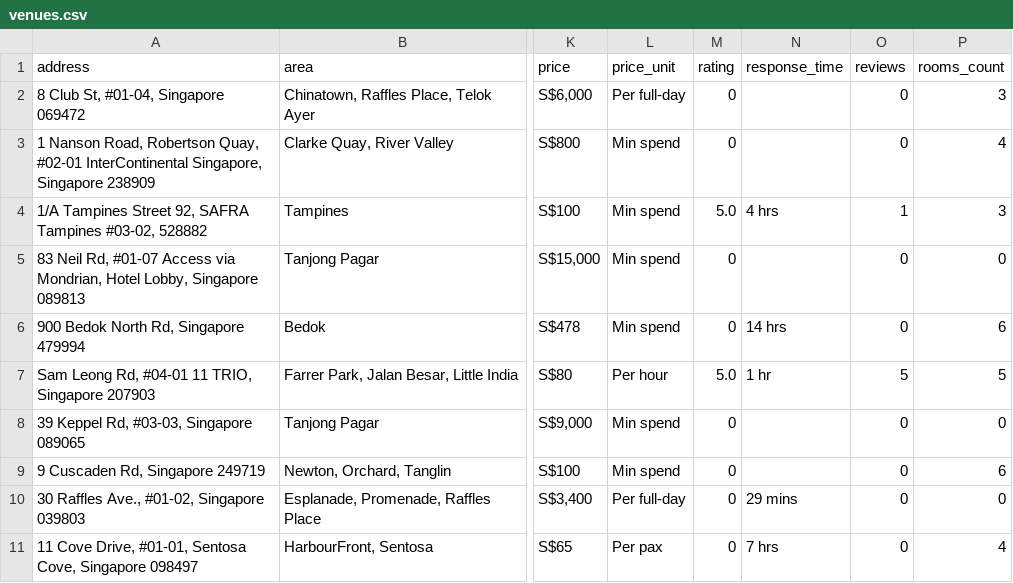
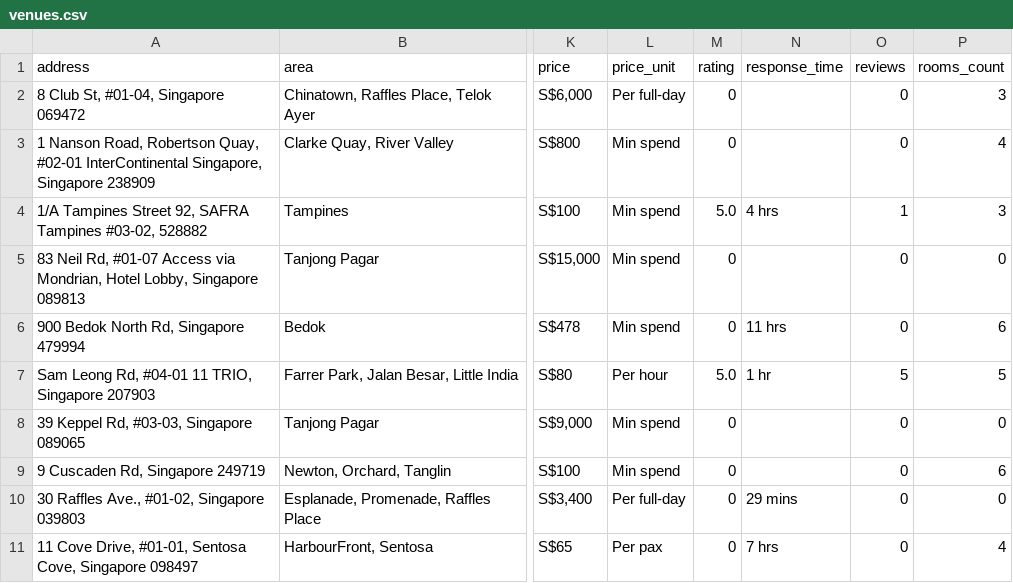
Before and after one commit to luarss/wedding-data, a CSV file: data/vrf/venues.csv, drawn as a sheet; only a part is shown, gaps mark what is left out; the diff names each change by its address in the sheet, - before the commit and + after, or states it on an @@ line.

```diff
--- a/data/vrf/venues.csv
+++ b/data/vrf/venues.csv
-N6 (response_time): 14 hrs
+N6 (response_time): 11 hrs
```
Also changed, not shown: data/bly/venues.csv, data/tv/venues.csv, 6 other files.
